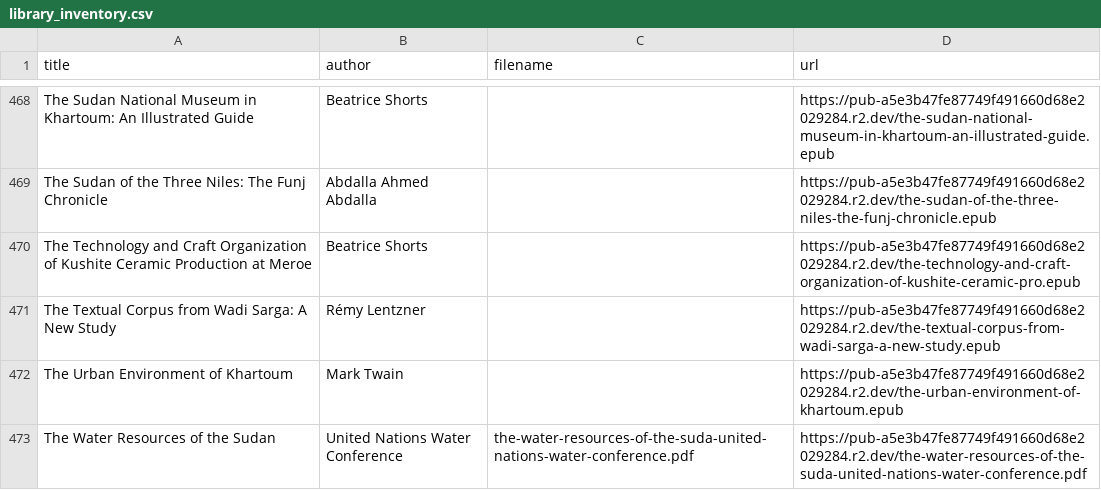
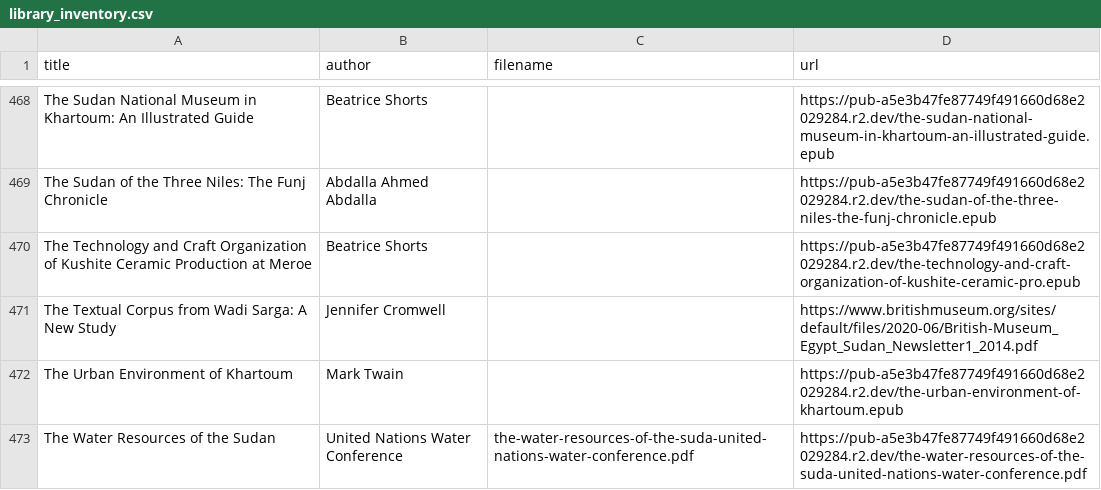
Before and after one commit to beewax/Kandaka, a CSV file: library_inventory.csv, drawn as a sheet; only a part is shown, gaps mark what is left out; the diff covers the shown part only.

```diff
--- a/library_inventory.csv
+++ b/library_inventory.csv
@@ -470,3 +470,3 @@ The Sudan of the Three Niles: The Funj Chronicle,Abdalla Ahmed Abdalla,,https://
 The Technology and Craft Organization of Kushite Ceramic Production at Meroe,Beatrice Shorts,,https://pub-a5e3b47fe87749f491660d68e2029284.r2.dev/the-technology-and-craft-organization-of-kushite-ceramic-pro.epub
-The Textual Corpus from Wadi Sarga: A New Study,Rémy Lentzner,,https://pub-a5e3b47fe87749f491660d68e2029284.r2.dev/the-textual-corpus-from-wadi-sarga-a-new-study.epub
+The Textual Corpus from Wadi Sarga: A New Study,Jennifer Cromwell,,https://www.britishmuseum.org/sites/default/files/2020-06/British-Museum_Egypt_Sudan_Newsletter1_2014.pdf
 The Urban Environment of Khartoum,Mark Twain,,https://pub-a5e3b47fe87749f491660d68e2029284.r2.dev/the-urban-environment-of-khartoum.epub
```
Also changed, not shown: 14 edited cells elsewhere in this file, 4 other files.
